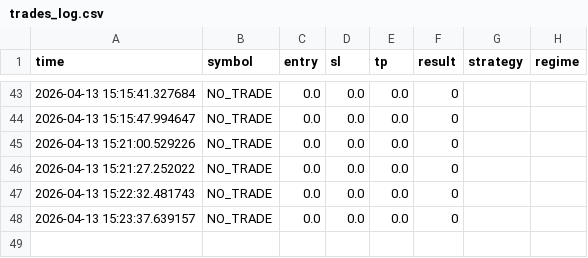
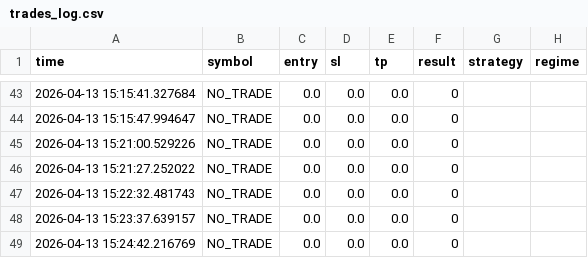
Before and after one commit to anhvucrypto-oss/stock-scanner, a CSV file: trades_log.csv, drawn as a sheet; only a part is shown, gaps mark what is left out; the diff names each change by its address in the sheet, - before the commit and + after, or states it on an @@ line.

Commit message:
update

```diff
--- a/trades_log.csv
+++ b/trades_log.csv
+row 49: 2026-04-13 15:24:42.216769 | NO_TRADE | 0.0 | 0.0 | 0.0 | 0
```
